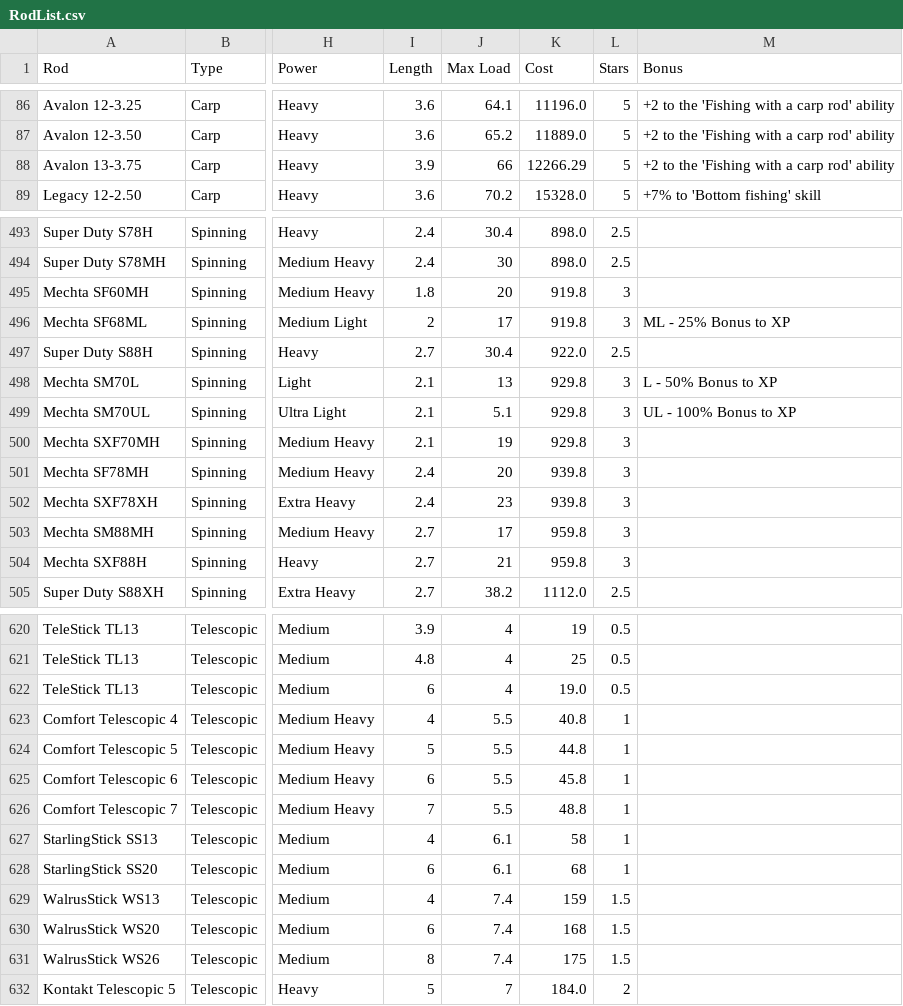
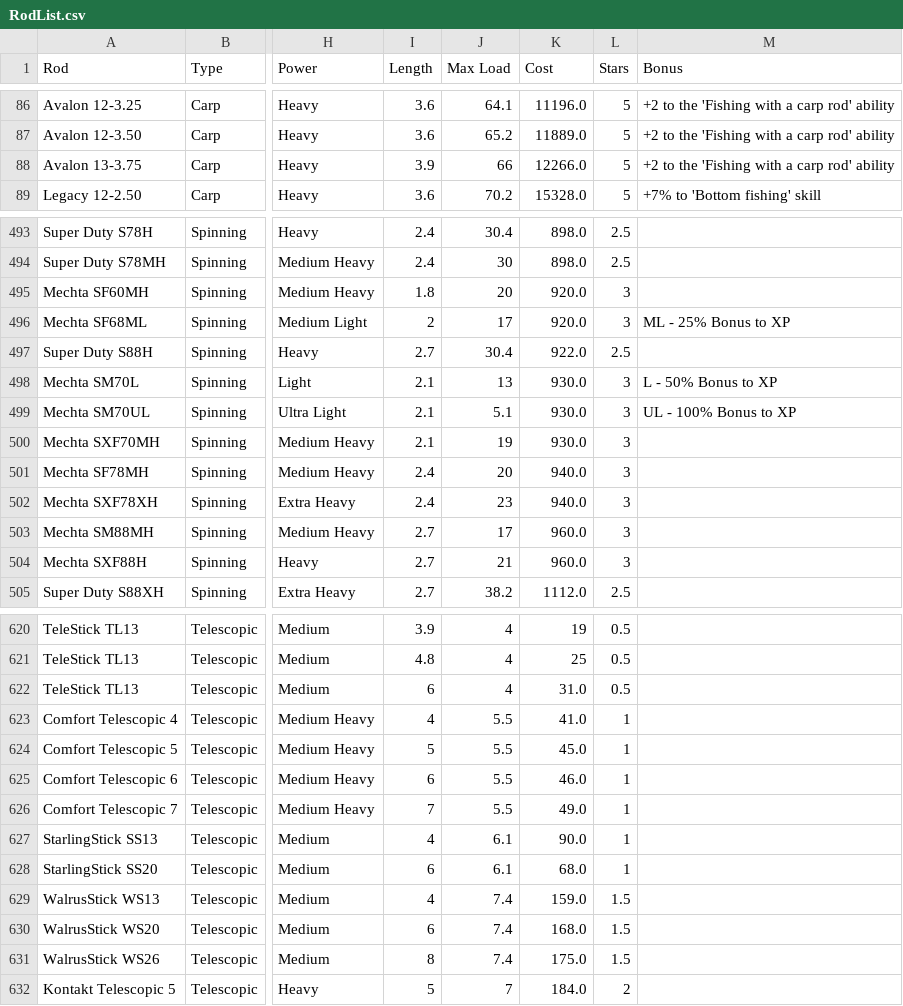
Before and after one commit to ItsBlunty/RF4-Records, a CSV file: RF4 Records/frontend/public/RodList.csv, drawn as a sheet; only a part is shown, gaps mark what is left out; the diff covers the shown part only; the diff names each change by its address in the sheet, - before the commit and + after, or states it on an @@ line.

```diff
--- a/RF4 Records/frontend/public/RodList.csv
+++ b/RF4 Records/frontend/public/RodList.csv
-K88 (Cost): 12266.29
+K88 (Cost): 12266.0
-K495:K496 (Cost): 919.8
+K495:K496 (Cost): 920.0
-K498:K500 (Cost): 929.8
+K498:K500 (Cost): 930.0
-K501:K502 (Cost): 939.8
+K501:K502 (Cost): 940.0
-K503:K504 (Cost): 959.8
+K503:K504 (Cost): 960.0
-K622 (Cost): 19.0
+K622 (Cost): 31.0
-K623 (Cost): 40.8
+K623 (Cost): 41.0
-K624 (Cost): 44.8
+K624 (Cost): 45.0
-K625 (Cost): 45.8
+K625 (Cost): 46.0
-K626 (Cost): 48.8
+K626 (Cost): 49.0
-K627 (Cost): 58
+K627 (Cost): 90.0
-K628 (Cost): 68
+K628 (Cost): 68.0
-K629 (Cost): 159
+K629 (Cost): 159.0
-K630 (Cost): 168
+K630 (Cost): 168.0
-K631 (Cost): 175
+K631 (Cost): 175.0
```
Also changed, not shown: 66 edited cells elsewhere in this file, 3 other files.
